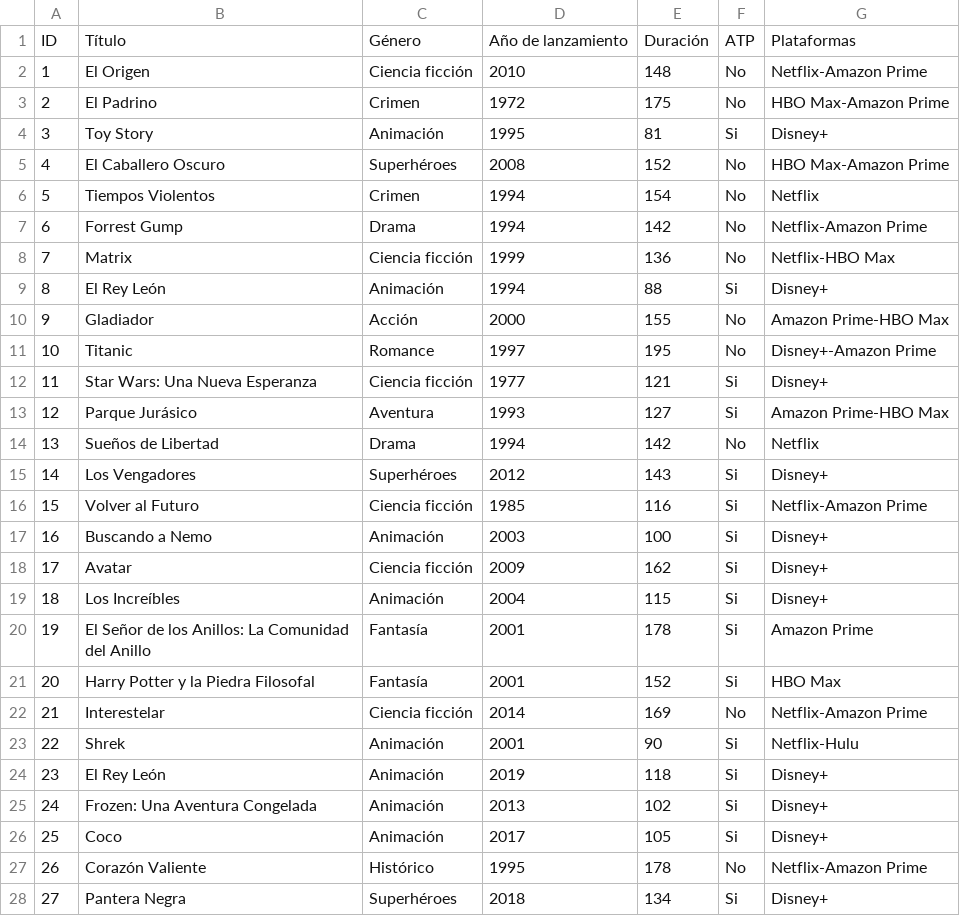
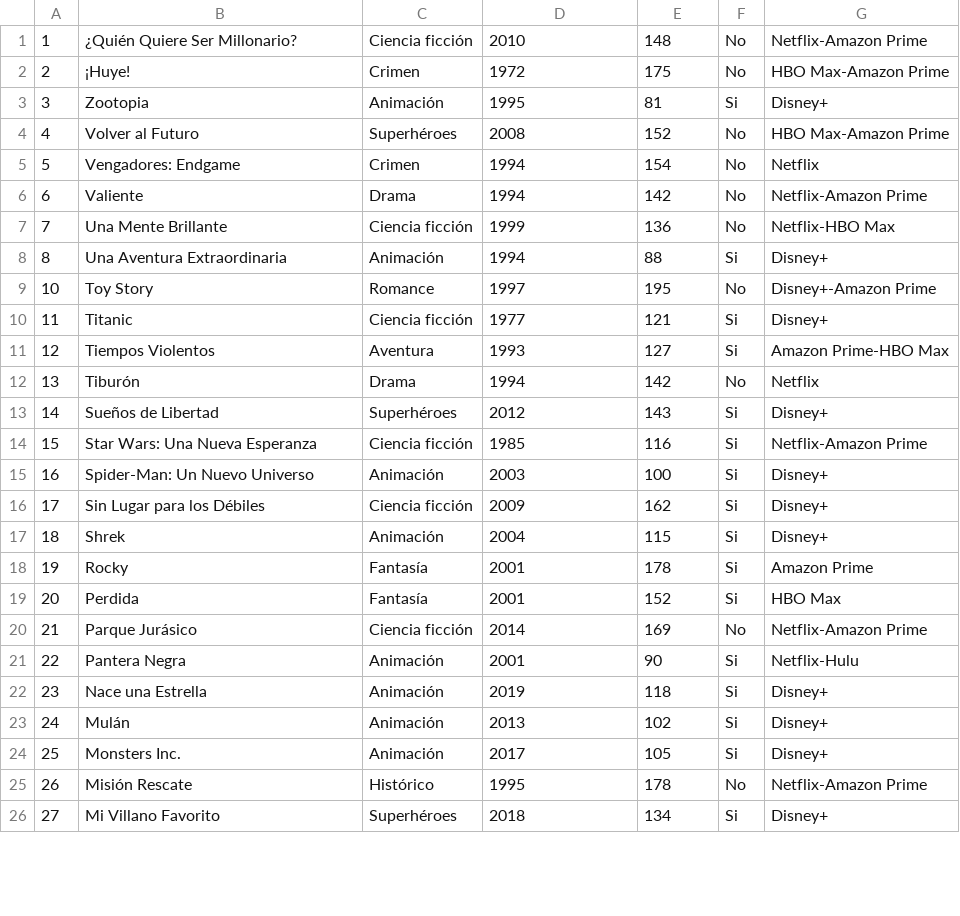
Before and after one commit to nicolasrumie/1er_parcial_programacion, a CSV file: Parcial/peliculas.csv, drawn as a sheet; only a part is shown; the diff covers the shown part only.

```diff
--- a/Parcial/peliculas.csv
+++ b/Parcial/peliculas.csv
@@ -1,28 +1,26 @@
-ID,Título,Género,Año de lanzamiento,Duración,ATP,Plataformas
-1,El Origen,Ciencia ficción,2010,148,No,Netflix-Amazon Prime
-2,El Padrino,Crimen,1972,175,No,HBO Max-Amazon Prime
-3,Toy Story,Animación,1995,81,Si,Disney+
-4,El Caballero Oscuro,Superhéroes,2008,152,No,HBO Max-Amazon Prime
-5,Tiempos Violentos,Crimen,1994,154,No,Netflix
-6,Forrest Gump,Drama,1994,142,No,Netflix-Amazon Prime
-7,Matrix,Ciencia ficción,1999,136,No,Netflix-HBO Max
-8,El Rey León,Animación,1994,88,Si,Disney+
-9,Gladiador,Acción,2000,155,No,Amazon Prime-HBO Max
-10,Titanic,Romance,1997,195,No,Disney+-Amazon Prime
-11,Star Wars: Una Nueva Esperanza,Ciencia ficción,1977,121,Si,Disney+
-12,Parque Jurásico,Aventura,1993,127,Si,Amazon Prime-HBO Max
-13,Sueños de Libertad,Drama,1994,142,No,Netflix
-14,Los Vengadores,Superhéroes,2012,143,Si,Disney+
-15,Volver al Futuro,Ciencia ficción,1985,116,Si,Netflix-Amazon Prime
-16,Buscando a Nemo,Animación,2003,100,Si,Disney+
-17,Avatar,Ciencia ficción,2009,162,Si,Disney+
-18,Los Increíbles,Animación,2004,115,Si,Disney+
-19,El Señor de los Anillos: La Comunidad del Anillo,Fantasía,2001,178,Si,Amazon Prime
-20,Harry Potter y la Piedra Filosofal,Fantasía,2001,152,Si,HBO Max
-21,Interestelar,Ciencia ficción,2014,169,No,Netflix-Amazon Prime
-22,Shrek,Animación,2001,90,Si,Netflix-Hulu
-23,El Rey León,Animación,2019,118,Si,Disney+
-24,Frozen: Una Aventura Congelada,Animación,2013,102,Si,Disney+
-25,Coco,Animación,2017,105,Si,Disney+
-26,Corazón Valiente,Histórico,1995,178,No,Netflix-Amazon Prime
-27,Pantera Negra,Superhéroes,2018,134,Si,Disney+
+1,¿Quién Quiere Ser Millonario?,Ciencia ficción,2010,148,No,Netflix-Amazon Prime
+2,¡Huye!,Crimen,1972,175,No,HBO Max-Amazon Prime
+3,Zootopia,Animación,1995,81,Si,Disney+
+4,Volver al Futuro,Superhéroes,2008,152,No,HBO Max-Amazon Prime
+5,Vengadores: Endgame,Crimen,1994,154,No,Netflix
+6,Valiente,Drama,1994,142,No,Netflix-Amazon Prime
+7,Una Mente Brillante,Ciencia ficción,1999,136,No,Netflix-HBO Max
+8,Una Aventura Extraordinaria,Animación,1994,88,Si,Disney+
+10,Toy Story,Romance,1997,195,No,Disney+-Amazon Prime
+11,Titanic,Ciencia ficción,1977,121,Si,Disney+
+12,Tiempos Violentos,Aventura,1993,127,Si,Amazon Prime-HBO Max
+13,Tiburón,Drama,1994,142,No,Netflix
+14,Sueños de Libertad,Superhéroes,2012,143,Si,Disney+
+15,Star Wars: Una Nueva Esperanza,Ciencia ficción,1985,116,Si,Netflix-Amazon Prime
+16,Spider-Man: Un Nuevo Universo,Animación,2003,100,Si,Disney+
+17,Sin Lugar para los Débiles,Ciencia ficción,2009,162,Si,Disney+
+18,Shrek,Animación,2004,115,Si,Disney+
+19,Rocky,Fantasía,2001,178,Si,Amazon Prime
+20,Perdida,Fantasía,2001,152,Si,HBO Max
+21,Parque Jurásico,Ciencia ficción,2014,169,No,Netflix-Amazon Prime
+22,Pantera Negra,Animación,2001,90,Si,Netflix-Hulu
+23,Nace una Estrella,Animación,2019,118,Si,Disney+
+24,Mulán,Animación,2013,102,Si,Disney+
+25,Monsters Inc.,Animación,2017,105,Si,Disney+
+26,Misión Rescate,Histórico,1995,178,No,Netflix-Amazon Prime
+27,Mi Villano Favorito,Superhéroes,2018,134,Si,Disney+
```
Also changed, not shown: 72 edited cells elsewhere in this file, 14 other files.
